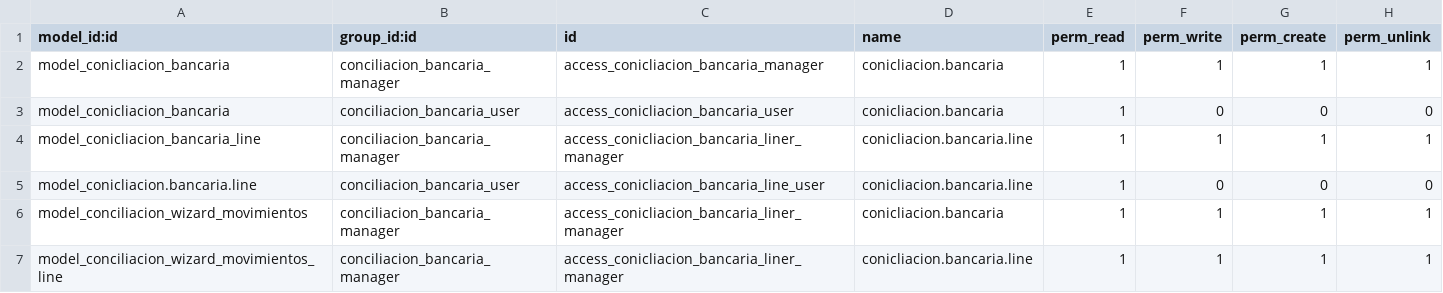
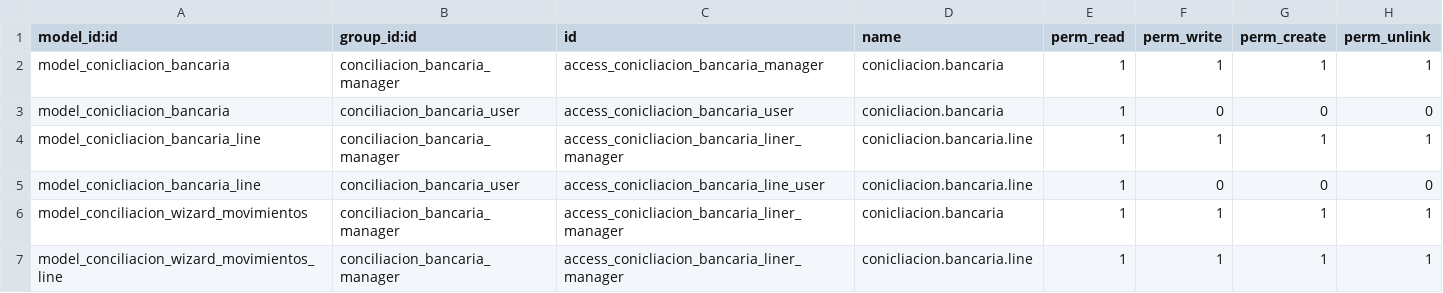
Before and after one commit to rzavalatk/grupomegatk, a CSV file: conciliacion_bancaria/security/ir.model.access.csv, drawn as a sheet.

Commit message:
conciliacion bancaria

```diff
--- a/conciliacion_bancaria/security/ir.model.access.csv
+++ b/conciliacion_bancaria/security/ir.model.access.csv
@@ -4,3 +4,3 @@ model_conicliacion_bancaria,conciliacion_bancaria_user,access_conicliacion_banca
 model_conicliacion_bancaria_line,conciliacion_bancaria_manager,access_conicliacion_bancaria_liner_manager,conicliacion.bancaria.line,1,1,1,1
-model_conicliacion.bancaria.line,conciliacion_bancaria_user,access_conicliacion_bancaria_line_user,conicliacion.bancaria.line,1,0,0,0
+model_conicliacion_bancaria_line,conciliacion_bancaria_user,access_conicliacion_bancaria_line_user,conicliacion.bancaria.line,1,0,0,0
 model_conciliacion_wizard_movimientos,conciliacion_bancaria_manager,access_conicliacion_bancaria_liner_manager,conicliacion.bancaria,1,1,1,1
```
